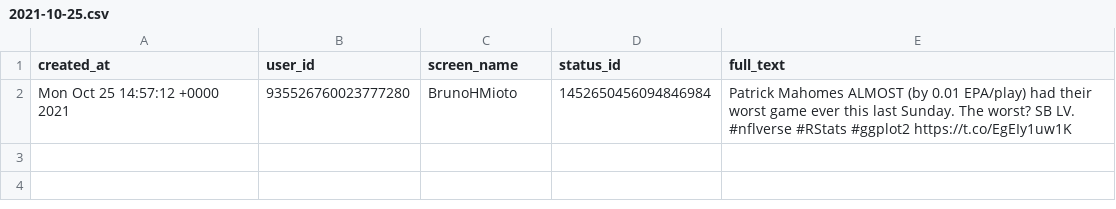
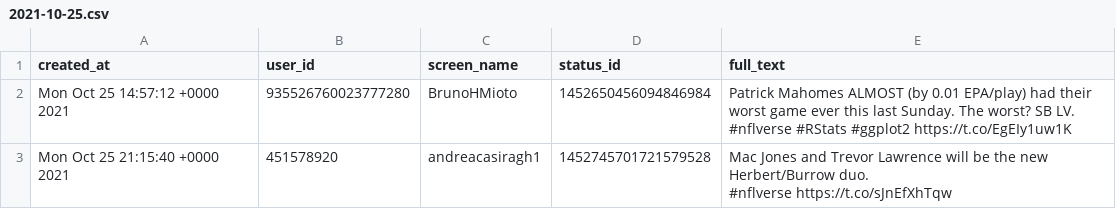
Before and after one commit to nflverse/nflversetweets, a CSV file: data/2021-10-25.csv, drawn as a sheet.

```diff
--- a/data/2021-10-25.csv
+++ b/data/2021-10-25.csv
@@ -3 +3,4 @@
 #nflverse #RStats #ggplot2 https://t.co/EgEIy1uw1K"
+"Mon Oct 25 21:15:40 +0000 2021","451578920","andreacasiragh1","1452745701721579528","Mac Jones and Trevor Lawrence will be the new Herbert/Burrow duo.
+
+#nflverse https://t.co/sJnEfXhTqw"
```
Also changed, not shown: 2 other files.
